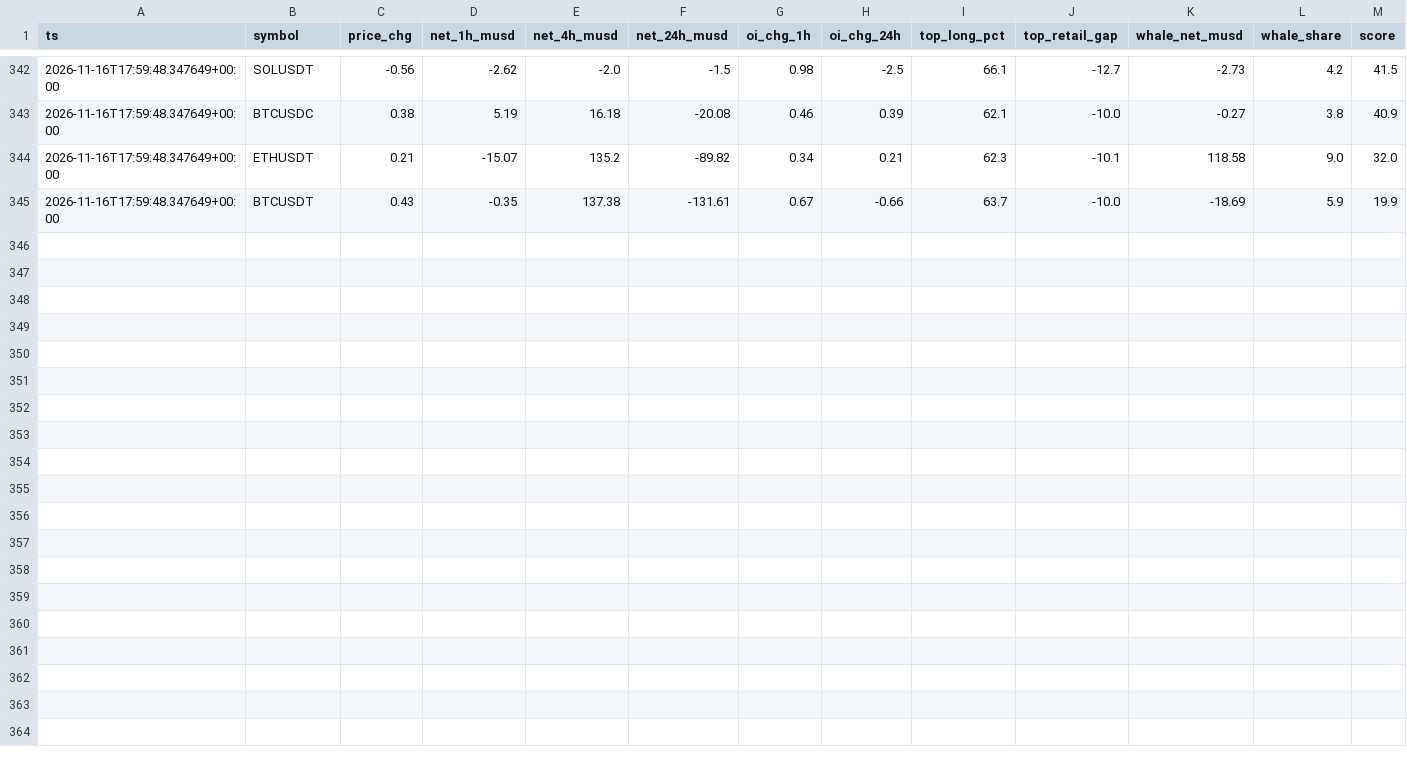
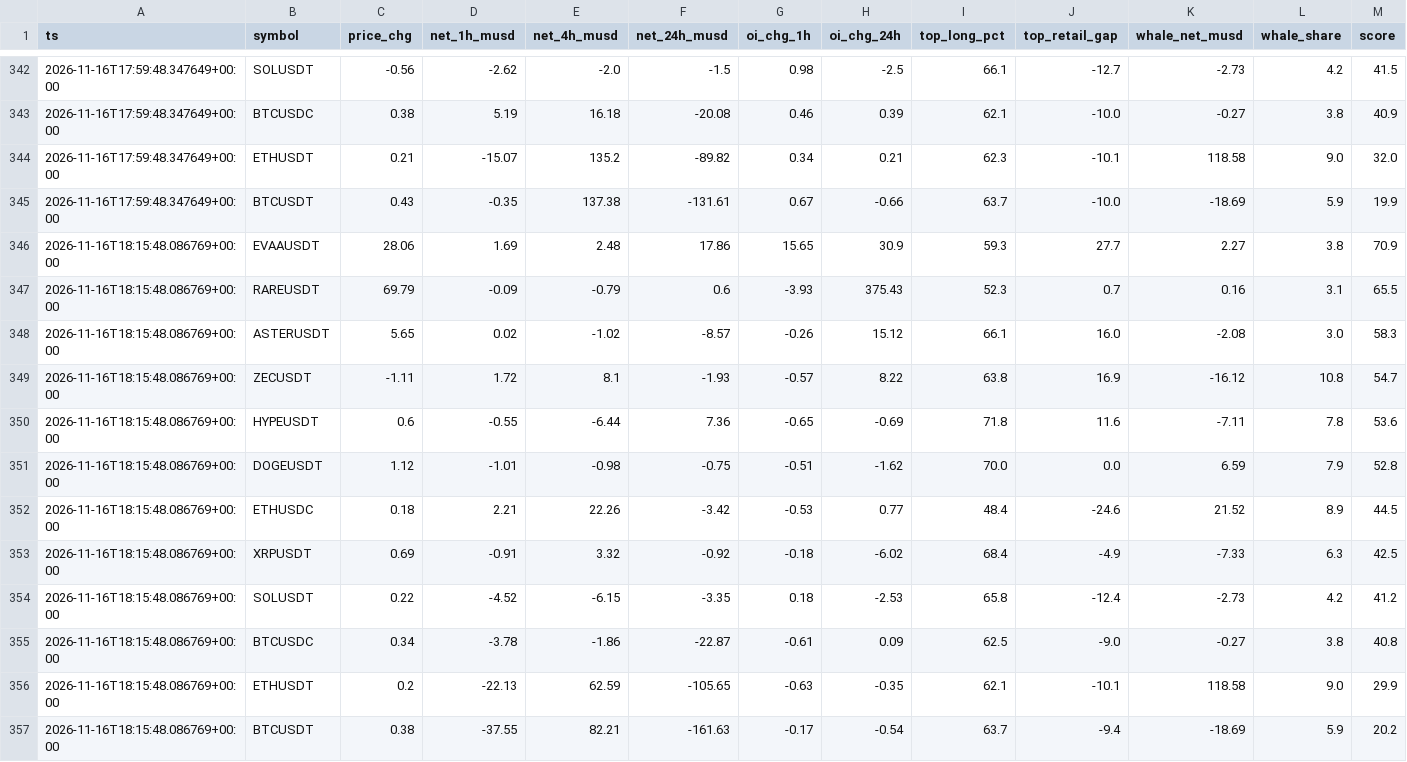
Before and after one commit to zoro34/funding-carry, a CSV file: data/smart_snapshots.csv, drawn as a sheet; only a part is shown, gaps mark what is left out; rows hold the shown columns only; the diff names each change by its address in the sheet, - before the commit and + after, or states it on an @@ line.

```diff
--- a/data/smart_snapshots.csv
+++ b/data/smart_snapshots.csv
+row 346: 2026-11-16T18:15:48.086769+00:00 | EVAAUSDT | 28.06 | 1.69 | 2.48 | 17.86 | 15.65 | 30.9 | 59.3 | 27.7 | 2.27 | 3.8 | 70.9
+row 347: 2026-11-16T18:15:48.086769+00:00 | RAREUSDT | 69.79 | -0.09 | -0.79 | 0.6 | -3.93 | 375.43 | 52.3 | 0.7 | 0.16 | 3.1 | 65.5
+row 348: 2026-11-16T18:15:48.086769+00:00 | ASTERUSDT | 5.65 | 0.02 | -1.02 | -8.57 | -0.26 | 15.12 | 66.1 | 16.0 | -2.08 | 3.0 | 58.3
+row 349: 2026-11-16T18:15:48.086769+00:00 | ZECUSDT | -1.11 | 1.72 | 8.1 | -1.93 | -0.57 | 8.22 | 63.8 | 16.9 | -16.12 | 10.8 | 54.7
+row 350: 2026-11-16T18:15:48.086769+00:00 | HYPEUSDT | 0.6 | -0.55 | -6.44 | 7.36 | -0.65 | -0.69 | 71.8 | 11.6 | -7.11 | 7.8 | 53.6
+row 351: 2026-11-16T18:15:48.086769+00:00 | DOGEUSDT | 1.12 | -1.01 | -0.98 | -0.75 | -0.51 | -1.62 | 70.0 | 0.0 | 6.59 | 7.9 | 52.8
+row 352: 2026-11-16T18:15:48.086769+00:00 | ETHUSDC | 0.18 | 2.21 | 22.26 | -3.42 | -0.53 | 0.77 | 48.4 | -24.6 | 21.52 | 8.9 | 44.5
+row 353: 2026-11-16T18:15:48.086769+00:00 | XRPUSDT | 0.69 | -0.91 | 3.32 | -0.92 | -0.18 | -6.02 | 68.4 | -4.9 | -7.33 | 6.3 | 42.5
+row 354: 2026-11-16T18:15:48.086769+00:00 | SOLUSDT | 0.22 | -4.52 | -6.15 | -3.35 | 0.18 | -2.53 | 65.8 | -12.4 | -2.73 | 4.2 | 41.2
+row 355: 2026-11-16T18:15:48.086769+00:00 | BTCUSDC | 0.34 | -3.78 | -1.86 | -22.87 | -0.61 | 0.09 | 62.5 | -9.0 | -0.27 | 3.8 | 40.8
+row 356: 2026-11-16T18:15:48.086769+00:00 | ETHUSDT | 0.2 | -22.13 | 62.59 | -105.65 | -0.63 | -0.35 | 62.1 | -10.1 | 118.58 | 9.0 | 29.9
+row 357: 2026-11-16T18:15:48.086769+00:00 | BTCUSDT | 0.38 | -37.55 | 82.21 | -161.63 | -0.17 | -0.54 | 63.7 | -9.4 | -18.69 | 5.9 | 20.2
```
Also changed, not shown: 18 other files.
